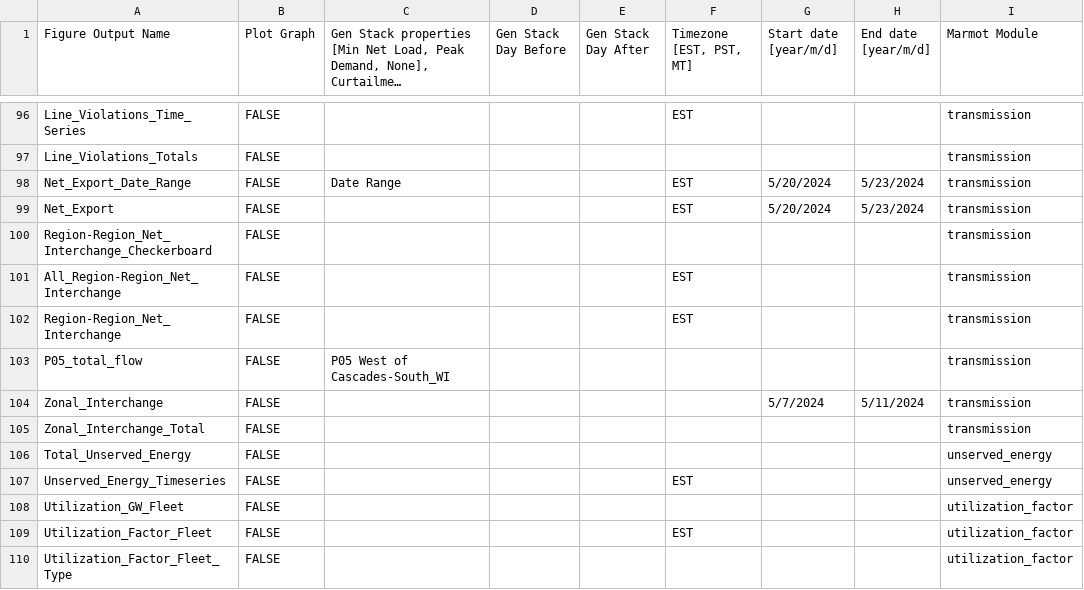
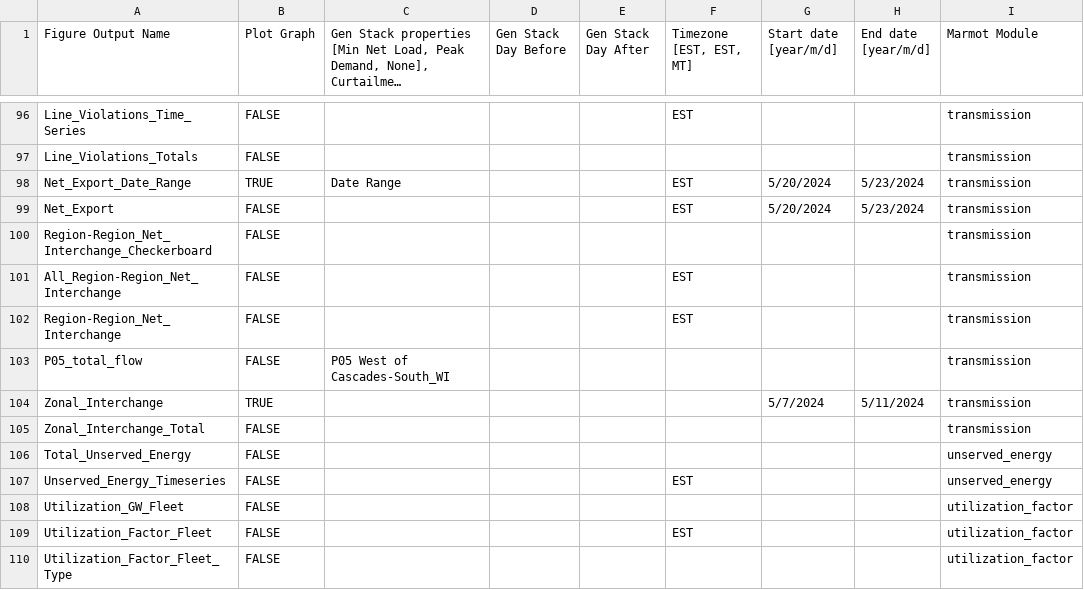
Before and after one commit to NREL/Marmot, a CSV file: marmot/Marmot_plot_select.csv, drawn as a sheet; only a part is shown, gaps mark what is left out; long unchanged cells end in …; the diff covers the shown part only; the diff names each change by its address in the sheet, - before the commit and + after, or states it on an @@ line.

```diff
--- a/marmot/Marmot_plot_select.csv
+++ b/marmot/Marmot_plot_select.csv
-F1: Timezone [EST, PST, MT]
+F1: Timezone [EST, EST, MT]
-B98 (Plot Graph): FALSE
+B98 (Plot Graph): TRUE
-B104 (Plot Graph): FALSE
+B104 (Plot Graph): TRUE
```
Also changed, not shown: 31 edited cells elsewhere in this file, marmot/plexos_properties.csv, 6 other files.
